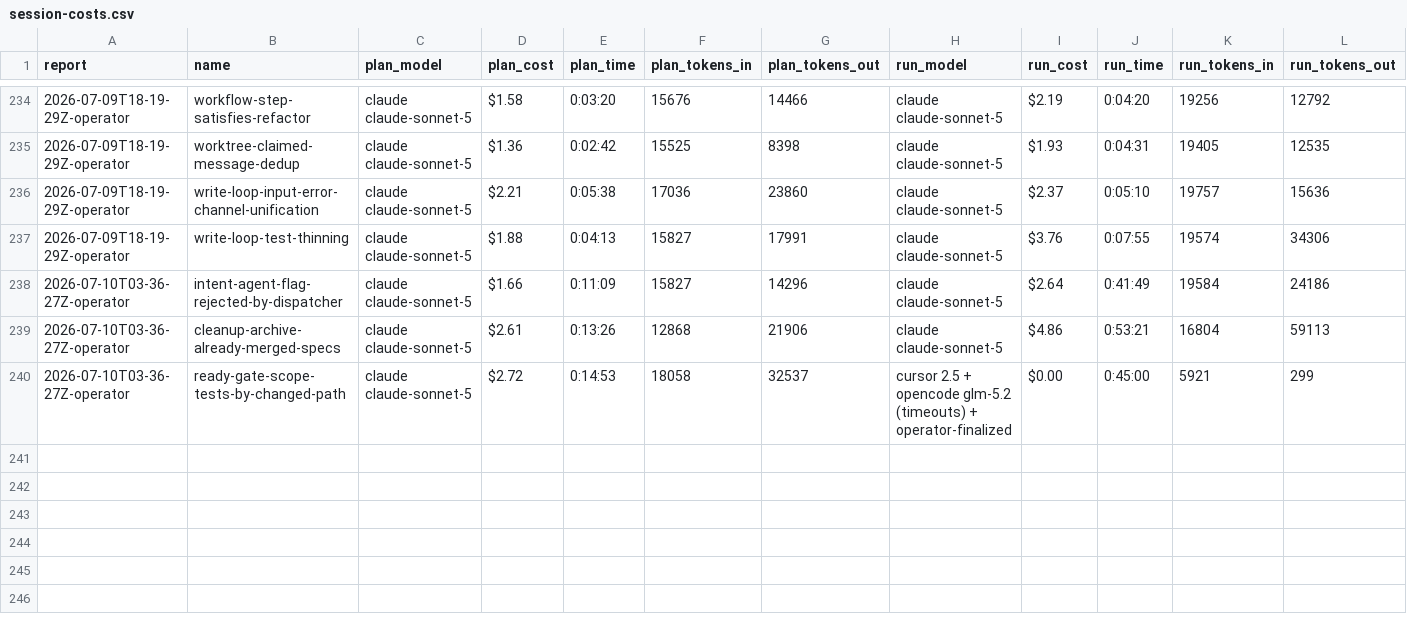
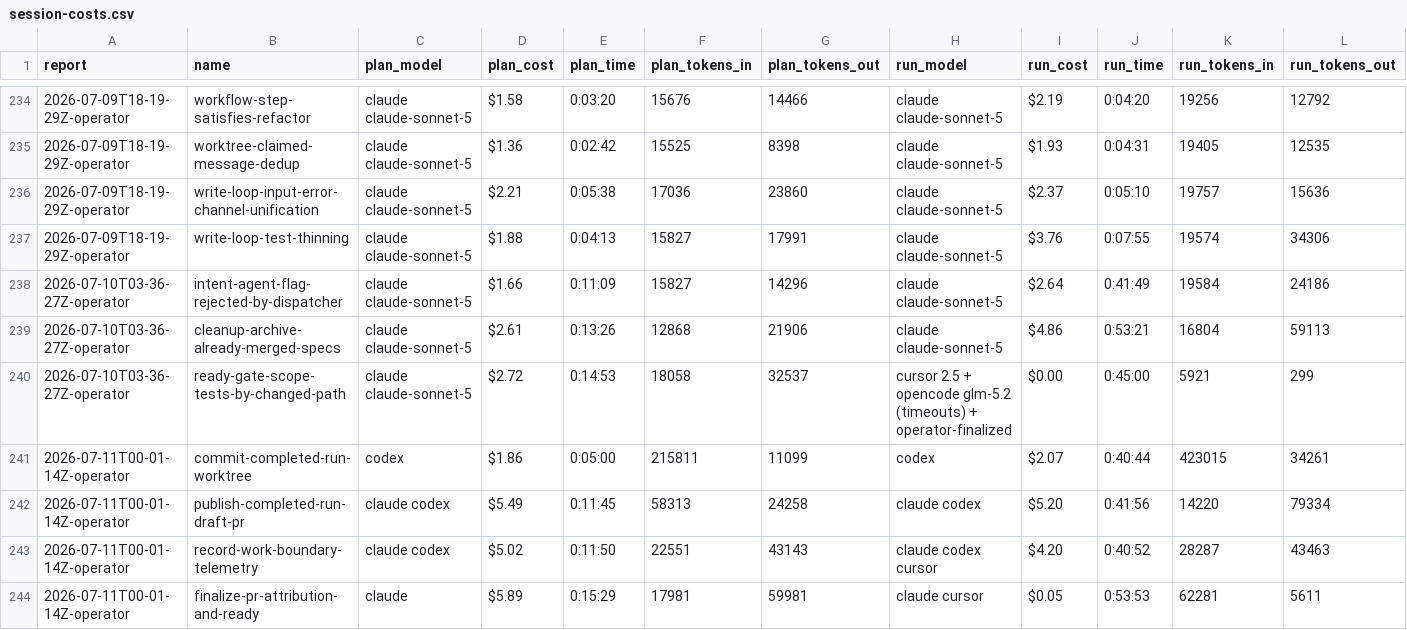
Before and after one commit to cbrenner04/jarvis, a CSV file: reports/session-costs.csv, drawn as a sheet; only a part is shown, gaps mark what is left out; rows hold the shown columns only; the diff names each change by its address in the sheet, - before the commit and + after, or states it on an @@ line.

```diff
--- a/reports/session-costs.csv
+++ b/reports/session-costs.csv
+row 241: 2026-07-11T00-01-14Z-operator | commit-completed-run-worktree | codex | $1.86 | 0:05:00 | 215811 | 11099 | codex | $2.07 | 0:40:44 | 423015 | 34261
+row 242: 2026-07-11T00-01-14Z-operator | publish-completed-run-draft-pr | claude codex | $5.49 | 0:11:45 | 58313 | 24258 | claude codex | $5.20 | 0:41:56 | 14220 | 79334
+row 243: 2026-07-11T00-01-14Z-operator | record-work-boundary-telemetry | claude codex | $5.02 | 0:11:50 | 22551 | 43143 | claude codex cursor | $4.20 | 0:40:52 | 28287 | 43463
+row 244: 2026-07-11T00-01-14Z-operator | finalize-pr-attribution-and-ready | claude | $5.89 | 0:15:29 | 17981 | 59981 | claude cursor | $0.05 | 0:53:53 | 62281 | 5611
```
Also changed, not shown: reports/operator-costs.csv, reports/operator-outcomes.csv, 4 other files.
